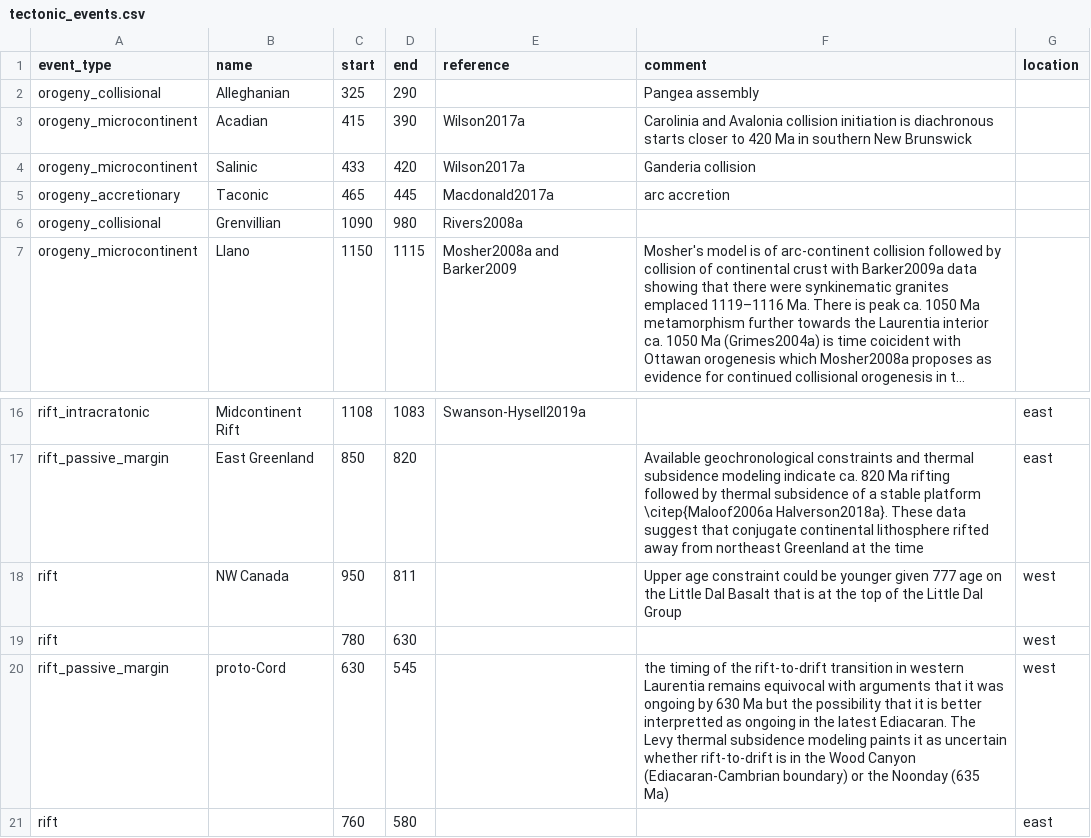
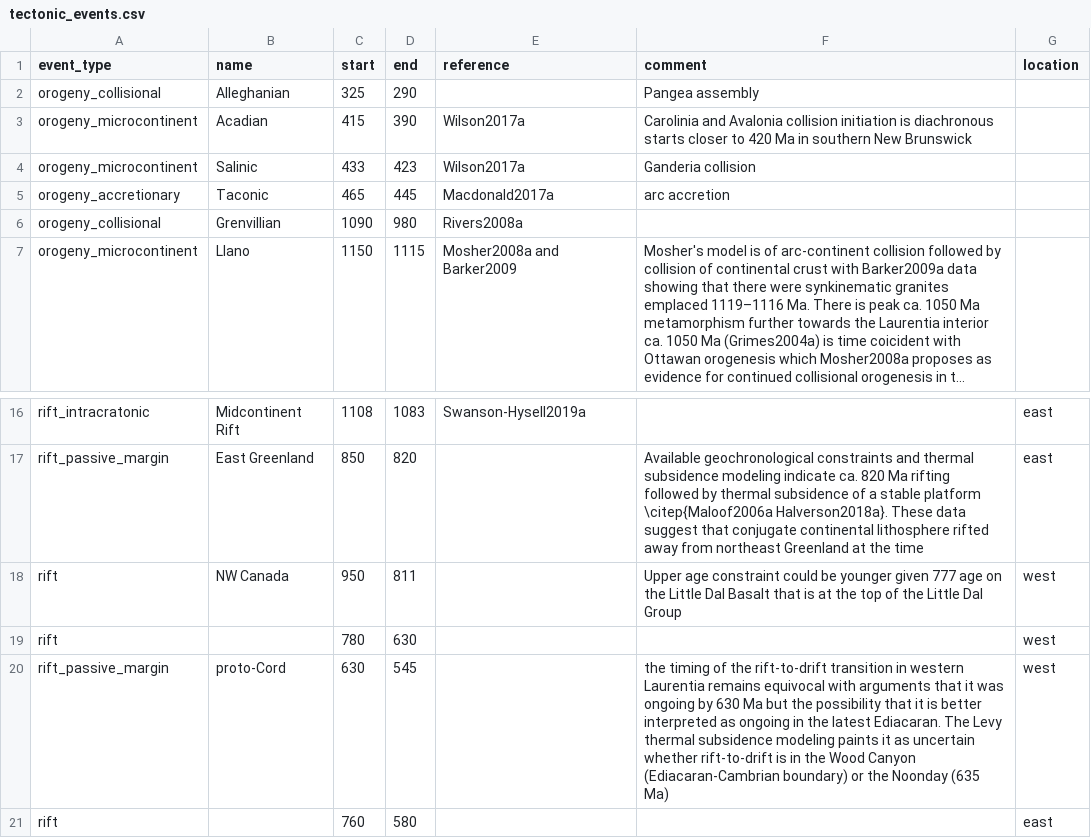
Before and after one commit to Swanson-Hysell-Group/Laurentia_Paleogeography, a CSV file: Data/tectonic_events.csv, drawn as a sheet; only a part is shown, gaps mark what is left out; long unchanged cells end in ….

Commit message:
get rid of box outlines on tectonic history plot and tighten Salinic interval

```diff
--- a/Data/tectonic_events.csv
+++ b/Data/tectonic_events.csv
@@ -3,3 +3,3 @@ orogeny_collisional,Alleghanian,325,290,,Pangea assembly,
 orogeny_microcontinent,Acadian,415,390,Wilson2017a,Carolinia and Avalonia collision initiation is diachronous starts closer to 420 Ma in southern New Brunswick,
-orogeny_microcontinent,Salinic,433,420,Wilson2017a,Ganderia collision,
+orogeny_microcontinent,Salinic,433,423,Wilson2017a,Ganderia collision,
 orogeny_accretionary,Taconic,465,445,Macdonald2017a, arc accretion,
@@ -19,3 +19,3 @@ rift,NW Canada,950,811,,Upper age constraint could be younger given 777 age on t
 rift, ,780,630,,,west
-rift_passive_margin,proto-Cord,630,545,,the timing of the rift-to-drift transition in western Laurentia remains equivocal with arguments that it was ongoing by 630 Ma but the possibility that it is better interpretted as ongoing in the latest Ediacaran. The Levy thermal subsidence modeling paints it as uncertain whether rift-to-drift is in the Wood Canyon (Ediacaran-Cambrian boundary) or the Noonday (635 Ma),west
+rift_passive_margin,proto-Cord,630,545,,the timing of the rift-to-drift transition in western Laurentia remains equivocal with arguments that it was ongoing by 630 Ma but the possibility that it is better interpreted as ongoing in the latest Ediacaran. The Levy thermal subsidence modeling paints it as uncertain whether rift-to-drift is in the Wood Canyon (Ediacaran-Cambrian boundary) or the Noonday (635 Ma),west
 rift, ,760,580,,,east
```
Also changed, not shown: 3 other files.
